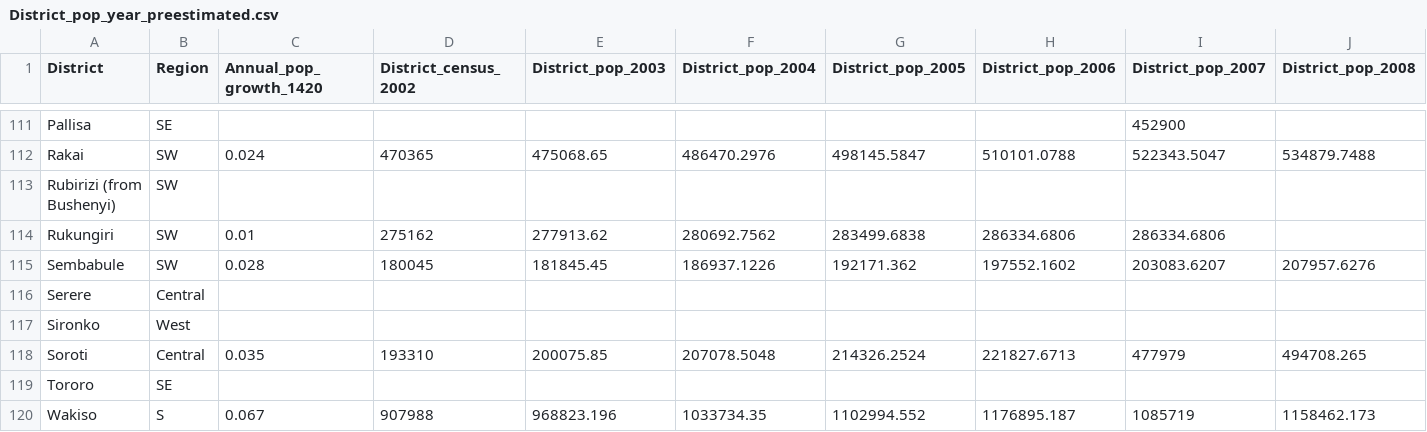
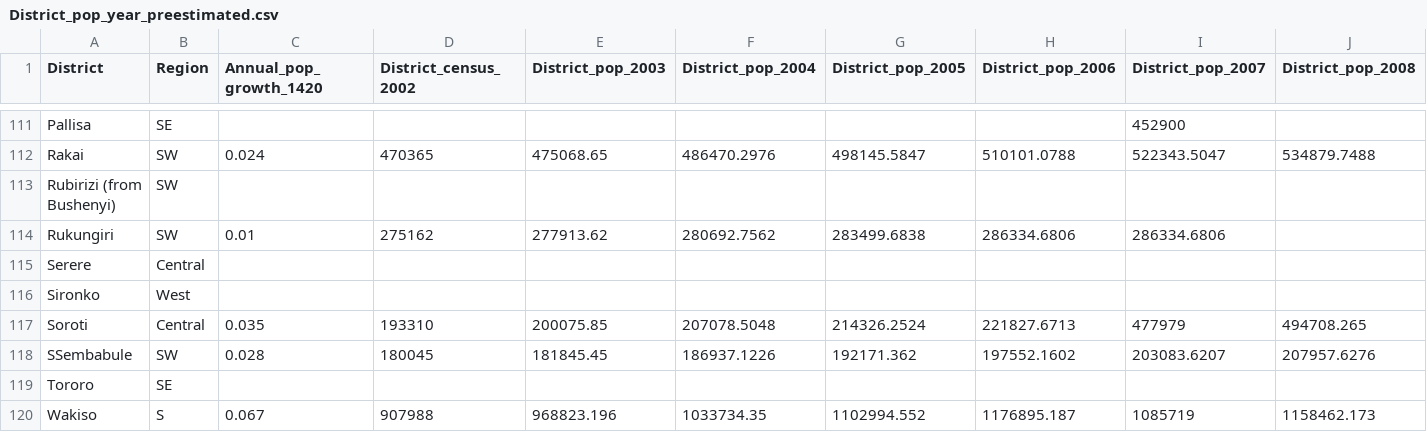
Before and after one commit to SCIFoundation/Uganda-MDA-programme-analysis, a CSV file: Data/District_pop_year_preestimated.csv, drawn as a sheet; only a part is shown, gaps mark what is left out; removed rows and columns are numbered as before the commit, all else as after; rows hold the shown columns only; the diff names each change by its address in the sheet, - before the commit and + after, or states it on an @@ line.

```diff
--- a/Data/District_pop_year_preestimated.csv
+++ b/Data/District_pop_year_preestimated.csv
-row 115: Sembabule | SW | 0.028 | 180045 | 181845.45 | 186937.1226 | 192171.362 | 197552.1602 | 203083.6207 | 207957.6276
+row 118: SSembabule | SW | 0.028 | 180045 | 181845.45 | 186937.1226 | 192171.362 | 197552.1602 | 203083.6207 | 207957.6276
```
Also changed, not shown: Data/Age_group_district&year.csv, Data/District_pop_year.csv, 10 other files.
